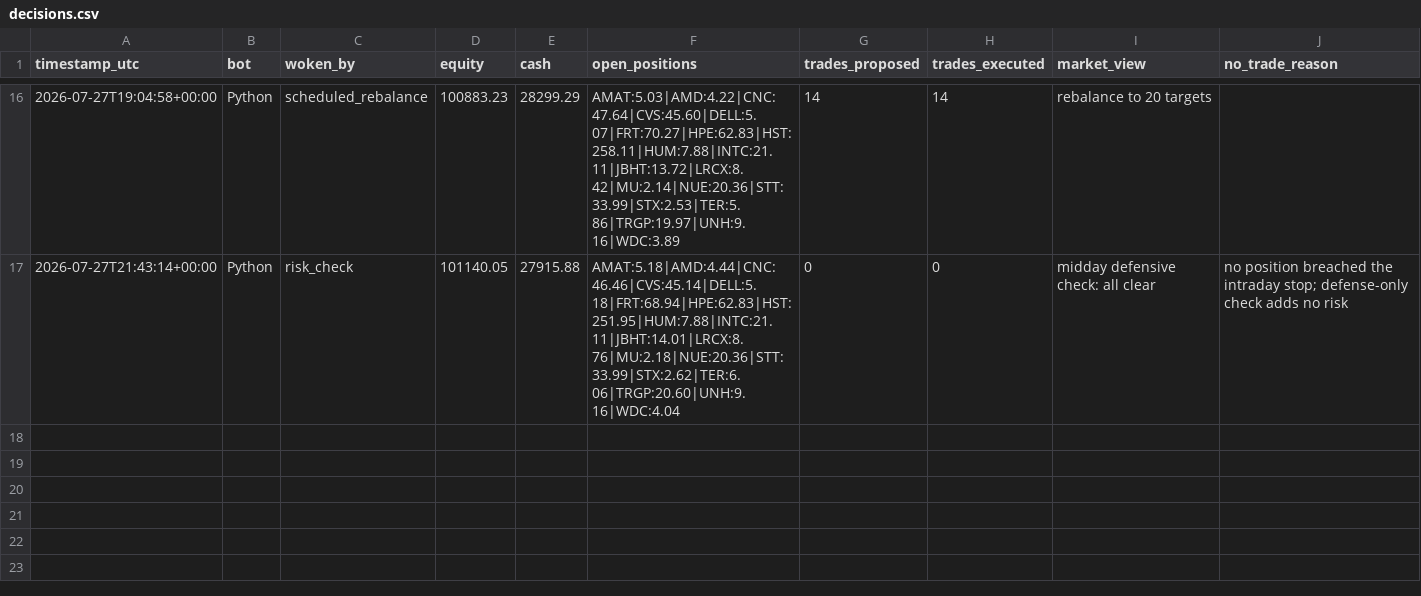
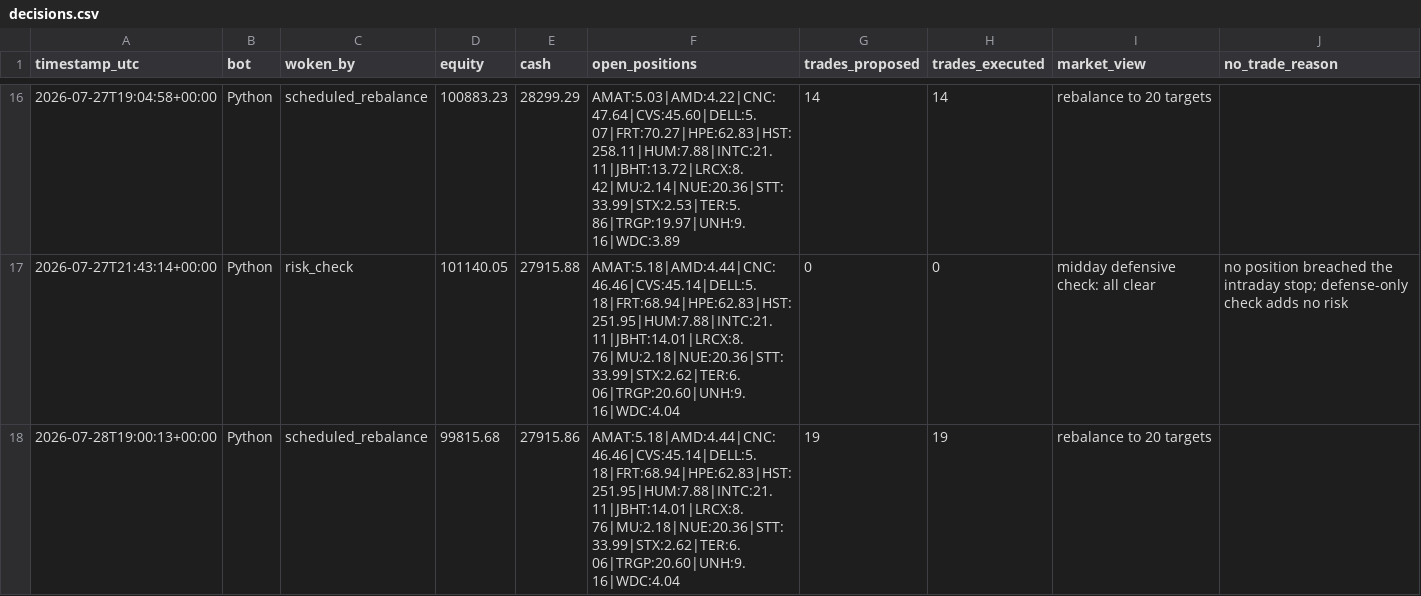
Before and after one commit to HunterGilroy/quant-research-platform, a CSV file: quant-platform/output/decisions.csv, drawn as a sheet; only a part is shown, gaps mark what is left out.

```diff
--- a/quant-platform/output/decisions.csv
+++ b/quant-platform/output/decisions.csv
@@ -17 +17,2 @@ timestamp_utc,bot,woken_by,equity,cash,open_positions,trades_proposed,trades_exe
 2026-07-27T21:43:14+00:00,Python,risk_check,101140.05,27915.88,AMAT:5.18|AMD:4.44|CNC:46.46|CVS:45.14|DELL:5.18|FRT:68.94|HPE:62.83|HST:251.95|HUM:7.88|INTC:21.11|JBHT:14.01|LRCX:8.76|MU:2.18|NUE:20.36|STT:33.99|STX:2.62|TER:6.06|TRGP:20.60|UNH:9.16|WDC:4.04,0,0,midday defensive check: all clear,no position breached the intraday stop; defense-only check adds no risk
+2026-07-28T19:00:13+00:00,Python,scheduled_rebalance,99815.68,27915.86,AMAT:5.18|AMD:4.44|CNC:46.46|CVS:45.14|DELL:5.18|FRT:68.94|HPE:62.83|HST:251.95|HUM:7.88|INTC:21.11|JBHT:14.01|LRCX:8.76|MU:2.18|NUE:20.36|STT:33.99|STX:2.62|TER:6.06|TRGP:20.60|UNH:9.16|WDC:4.04,19,19,rebalance to 20 targets,
```
Also changed, not shown: quant-platform/output/prices_latest.csv, quant-platform/output/trades.csv, 2 other files.
